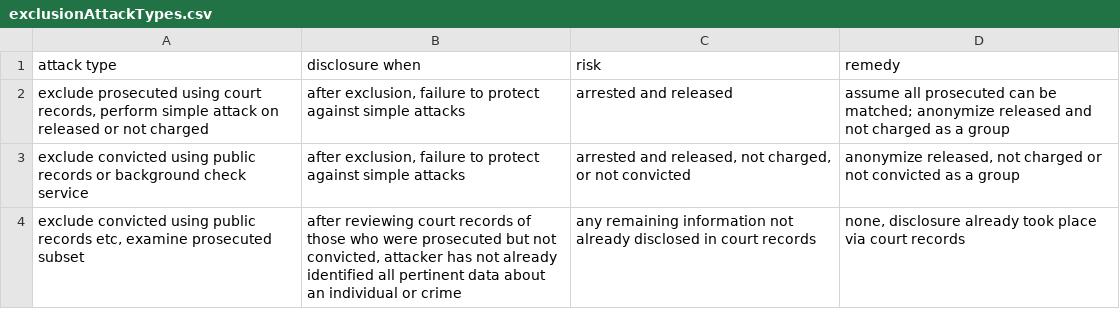
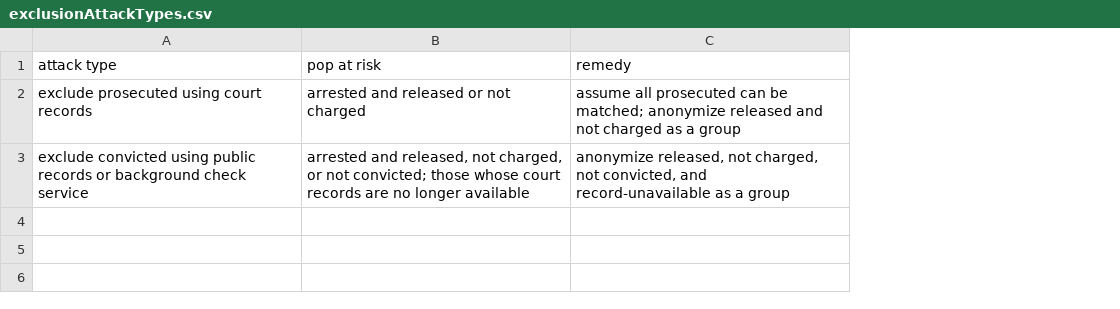
Before and after one commit to vdorie/dojr, a CSV file: anonymization/obts/exclusionAttackTypes.csv, drawn as a sheet; removed rows and columns are numbered as before the commit, all else as after; the diff names each change by its address in the sheet, - before the commit and + after, or states it on an @@ line.

Commit message:
broke up disclosure scenarios

```diff
--- a/anonymization/obts/exclusionAttackTypes.csv
+++ b/anonymization/obts/exclusionAttackTypes.csv
-column B (disclosure when), rows 2-3: after exclusion, failure to protect against simple attacks | after exclusion, failure to protect against simple attacks
-column C (risk), rows 2-3: arrested and released | arrested and released, not charged, or not convicted
+column B (pop at risk), rows 2-3: arrested and released or not charged | arrested and released, not charged, or not convicted; those whose court records are no longer available
-A2 (attack type): …using court records, perform simple attack on released or not charged
+A2 (attack type): …using court records
-C3 (remedy): …released, not charged or not convicted as a…
+C3 (remedy): …released, not charged, not convicted, and record-unavailable as a…
-row 4: exclude convicted using public records etc, examine prosecuted subset | after reviewing court records of those who were prosecuted but not convicted, attacker has not already identified all pertinent data about an individual or crime | any remaining information not already disclosed in court records | none, disclosure already took place via court records
```
Also changed, not shown: anonymization/obts/simpleAttackTypes.csv, 8 other files.
